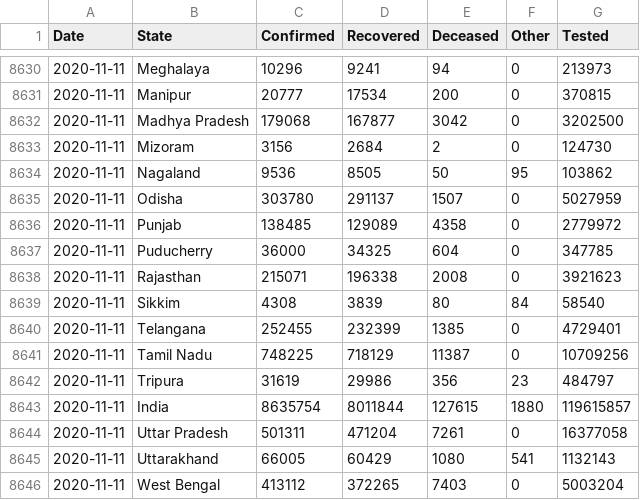
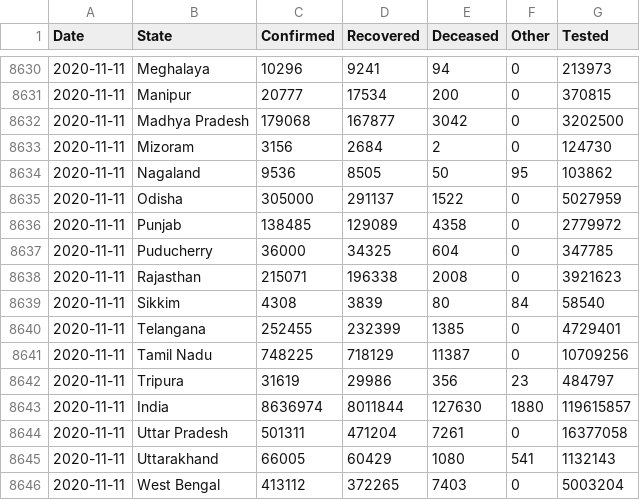
Before and after one commit to jaggoswa/my-fastpages-blog, a CSV file: _notebooks/data/Snapshot_StatewiseDaily.csv, drawn as a sheet; only a part is shown, gaps mark what is left out.

```diff
--- a/_notebooks/data/Snapshot_StatewiseDaily.csv
+++ b/_notebooks/data/Snapshot_StatewiseDaily.csv
@@ -8634,3 +8634,3 @@ Date,State,Confirmed,Recovered,Deceased,Other,Tested
 2020-11-11,Nagaland,9536,8505,50,95,103862
-2020-11-11,Odisha,303780,291137,1507,0,5027959
+2020-11-11,Odisha,305000,291137,1522,0,5027959
 2020-11-11,Punjab,138485,129089,4358,0,2779972
@@ -8642,3 +8642,3 @@ Date,State,Confirmed,Recovered,Deceased,Other,Tested
 2020-11-11,Tripura,31619,29986,356,23,484797
-2020-11-11,India,8635754,8011844,127615,1880,119615857
+2020-11-11,India,8636974,8011844,127630,1880,119615857
 2020-11-11,Uttar Pradesh,501311,471204,7261,0,16377058
```
